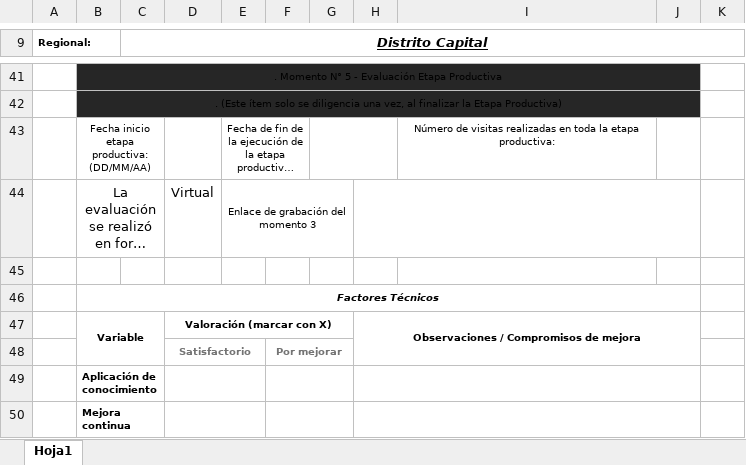
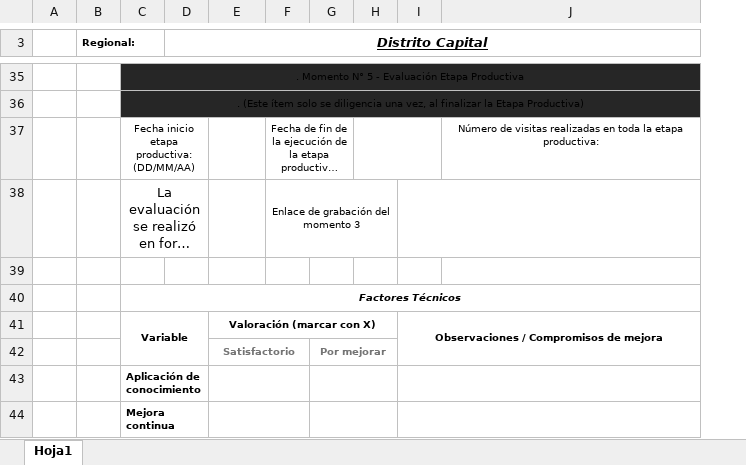
Before and after one commit to seantoma/manual-aprendiz-sena, an Excel workbook: Formatos/Visita 3 GFPI-F023.xlsx, sheet Hoja1, drawn as a sheet; only a part is shown, gaps mark what is left out; long unchanged cells end in …; values as stored, in another font and other column widths than the file's, no borders; charts and pictures and conditional formats not drawn; removed rows and columns are numbered as before the commit, all else as after; the diff covers the shown part only; the diff names each change by its address in the sheet, - before the commit and + after, or states it on an @@ line.

```diff
--- a/Formatos/Visita 3 GFPI-F023.xlsx (sheet Hoja1)
+++ b/Formatos/Visita 3 GFPI-F023.xlsx (sheet Hoja1)
+column A, empty
-column J, empty
-column K, empty
-E38: Virtual
+E38: (empty)
```
Also changed, not shown: 1 added row, 6 removed rows, 6 edited cells and merged cells elsewhere in this sheet, charts or pictures, Formatos/BITACORAS GFPI-F-147V4.xlsx, Formatos/Visita 1 GFPI-F023.xlsx, 2 other files.
